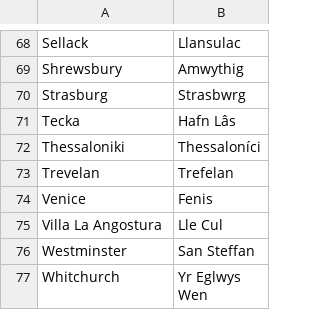
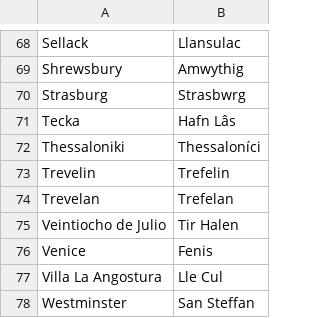
Before and after one commit to OliverDeBrisbane/City-name-exonyms, a CSV file: Welsh.csv, drawn as a sheet; only a part is shown, gaps mark what is left out; the shorter side is filled out with more unchanged rows.

Commit message:
Update Welsh.csv

```diff
--- a/Welsh.csv
+++ b/Welsh.csv
@@ -72,3 +72,5 @@ Tecka,Hafn Lâs
 Thessaloniki,Thessaloníci
+Trevelin,Trefelin
 Trevelan,Trefelan
+Veintiocho de Julio,Tir Halen
 Venice,Fenis
```
